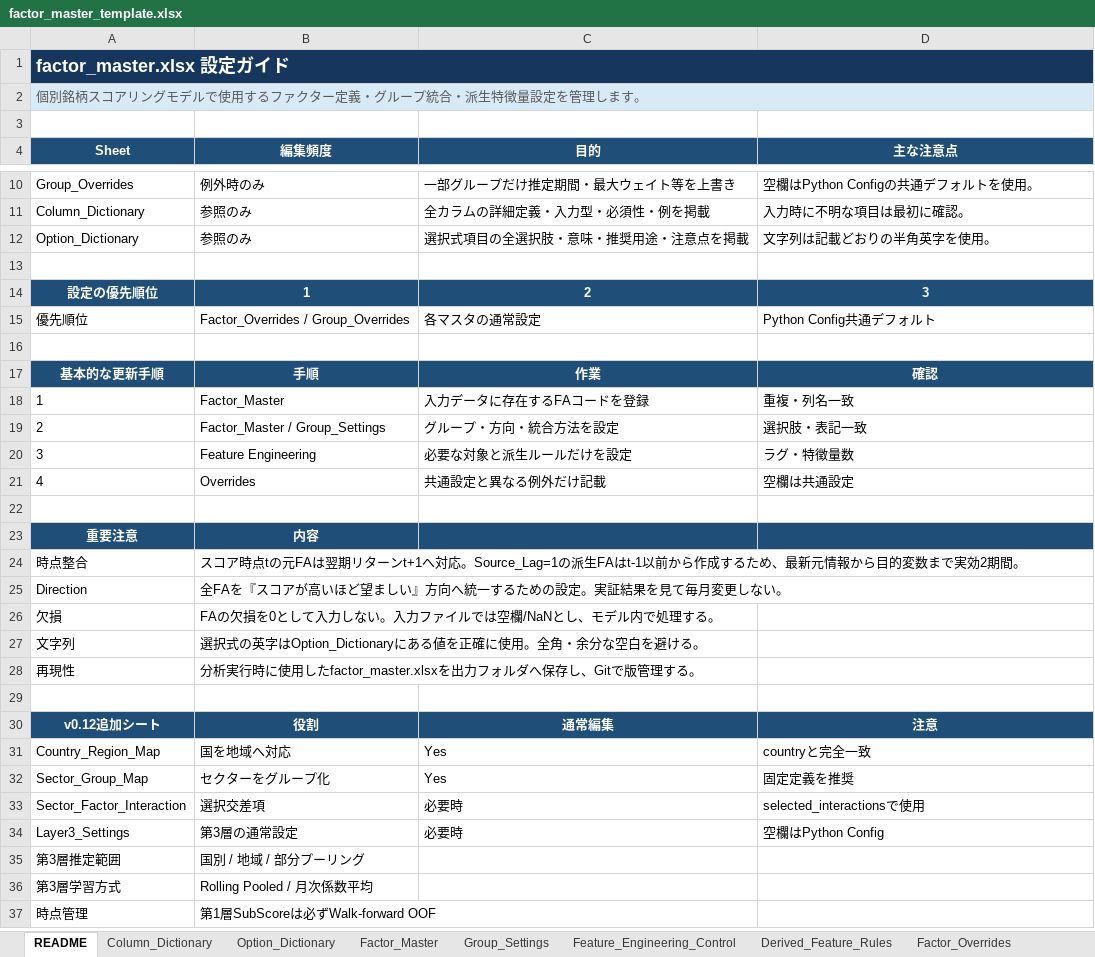
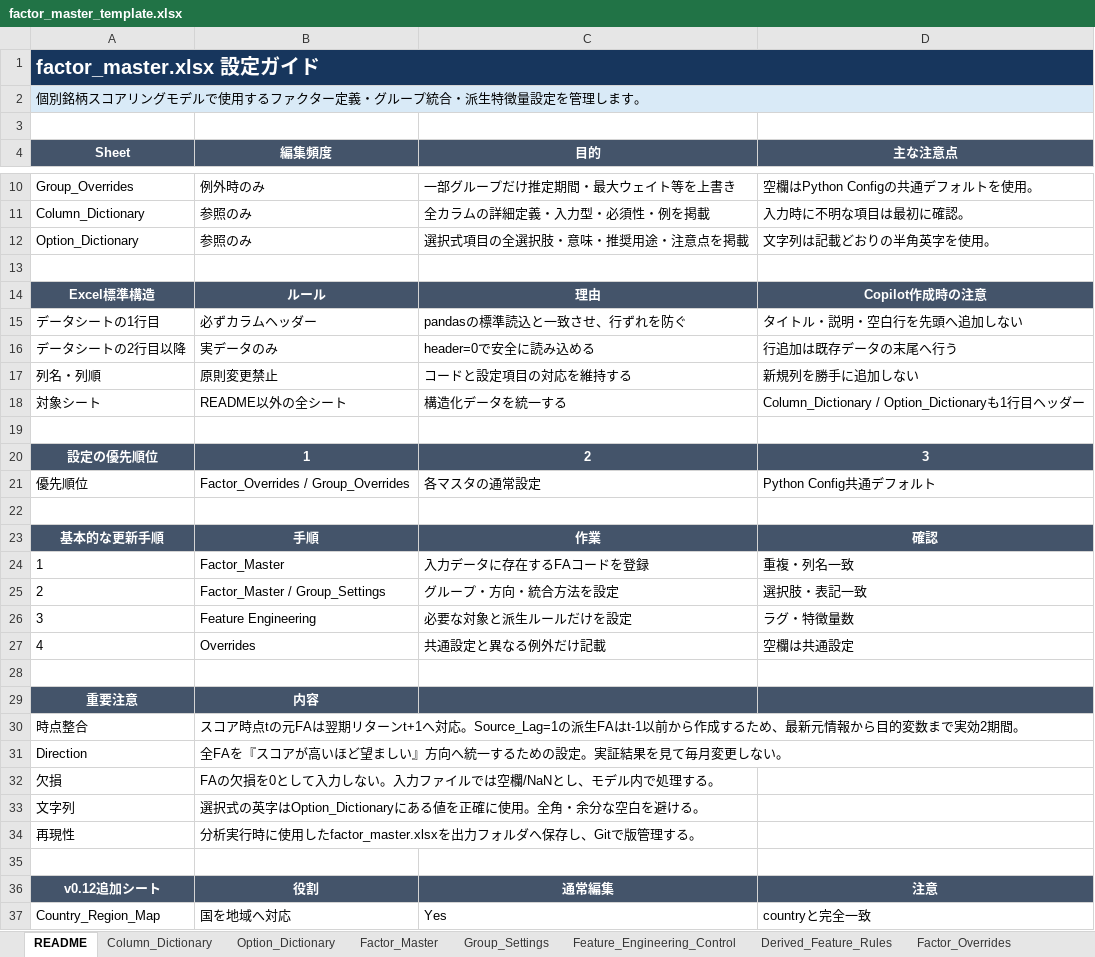
Before and after one commit to NishimuraTsubasa/VTX_works, an Excel workbook: 10. Equity/work/fundamentals_model/20260721_ファンダメンタルズの検討③/data/templates/factor_master_template.xlsx, sheet README, drawn as a sheet; only a part is shown, gaps mark what is left out; the shorter side is filled out with more unchanged rows; values as stored, in another font and other column widths than the file's, no borders; addresses are those after the commit; the diff names each change by its address in the sheet, - before the commit and + after, or states it on an @@ line.

```diff
--- a/10. Equity/work/fundamentals_model/20260721_ファンダメンタルズの検討③/data/templates/factor_master_template.xlsx (sheet README)
+++ b/10. Equity/work/fundamentals_model/20260721_ファンダメンタルズの検討③/data/templates/factor_master_template.xlsx (sheet README)
@@ A1 text size: larger @@
-B1:D1 fill: #17365D
+B1:D1 fill: none
@@ A2 italic: on → off, text colour: #595959 → black @@
-B2:D2 fill: #D9EAF7
+B2:D2 fill: none
-A4:D4 fill: #1F4E78
+A4:D4 fill: #44546A
+row 14: Excel標準構造 | ルール | 理由 | Copilot作成時の注意
+row 15: データシートの1行目 | 必ずカラムヘッダー | pandasの標準読込と一致させ、行ずれを防ぐ | タイトル・説明・空白行を先頭へ追加しない
+row 16: データシートの2行目以降 | 実データのみ | header=0で安全に読み込める | 行追加は既存データの末尾へ行う
+row 17: 列名・列順 | 原則変更禁止 | コードと設定項目の対応を維持する | 新規列を勝手に追加しない
+row 18: 対象シート | README以外の全シート | 構造化データを統一する | Column_Dictionary / Option_Dictionaryも1行目ヘッダー
+row 19: (empty)
-A20:D20 fill: #1F4E78
+A20:D20 fill: #44546A
-A23:D23 fill: #1F4E78
+A23:D23 fill: #44546A
-A29:D29 fill: #1F4E78
+A29:D29 fill: #44546A
-A36:D36 fill: #1F4E78
+A36:D36 fill: #44546A
```
Also changed, not shown: sheet Factor_Master, sheet Derived_Feature_Rules, sheet Group_Settings, sheet Feature_Engineering_Control, sheet Country_Region_Map, sheet Layer3_Settings, 6 more sheets, 10. Equity/work/fundamentals_model/20260721_ファンダメンタルズの検討③/data/input/factor_master.xlsx, 5 other files.
